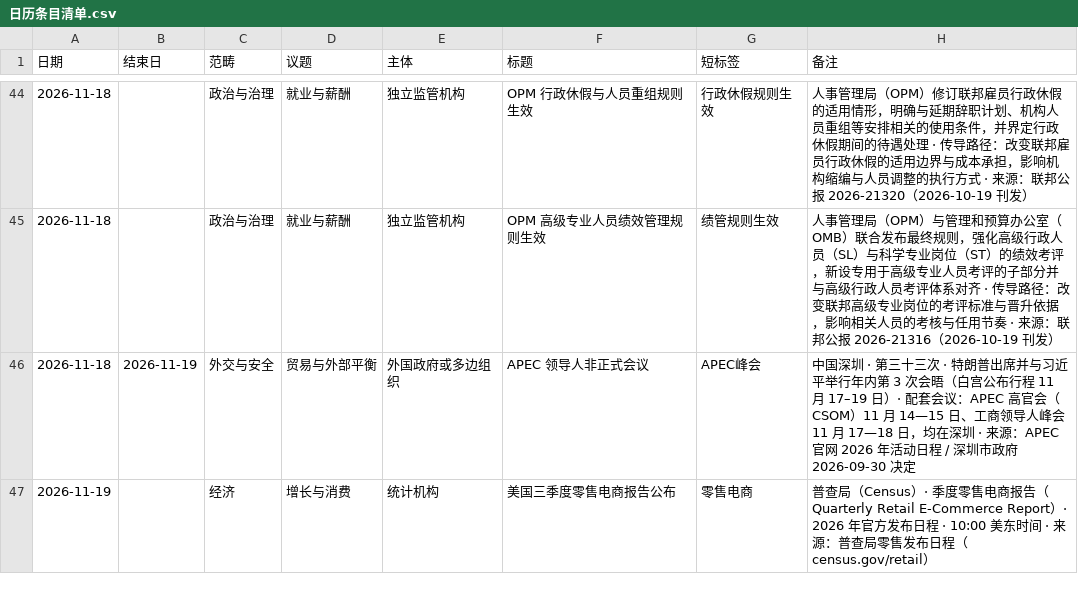
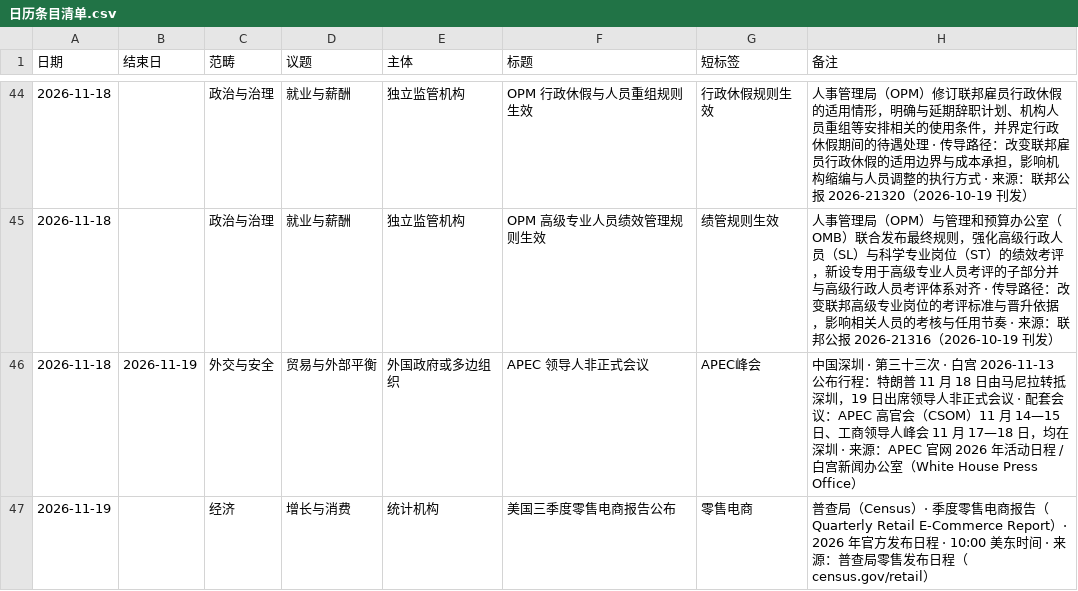
Before and after one commit to liulijia123456/sinolink-portal, a CSV file: docs/日历条目清单.csv, drawn as a sheet; only a part is shown, gaps mark what is left out; the diff covers the shown part only.

```diff
--- a/docs/日历条目清单.csv
+++ b/docs/日历条目清单.csv
@@ -45,3 +45,3 @@
 2026-11-18,,政治与治理,就业与薪酬,独立监管机构,OPM 高级专业人员绩效管理规则生效,绩管规则生效,人事管理局（OPM）与管理和预算办公室（OMB）联合发布最终规则，强化高级行政人员（SL）与科学专业岗位（ST）的绩效考评，新设专用于高级专业人员考评的子部分并与高级行政人员考评体系对齐 · 传导路径：改变联邦高级专业岗位的考评标准与晋升依据，影响相关人员的考核与任用节奏 · 来源：联邦公报 2026-21316（2026-10-19 刊发）
-2026-11-18,2026-11-19,外交与安全,贸易与外部平衡,外国政府或多边组织,APEC 领导人非正式会议,APEC峰会,中国深圳 · 第三十三次 · 特朗普出席并与习近平举行年内第 3 次会晤（白宫公布行程 11 月 17–19 日）· 配套会议：APEC 高官会（CSOM）11 月 14—15 日、工商领导人峰会 11 月 17—18 日，均在深圳 · 来源：APEC 官网 2026 年活动日程 / 深圳市政府 2026-09-30 决定
+2026-11-18,2026-11-19,外交与安全,贸易与外部平衡,外国政府或多边组织,APEC 领导人非正式会议,APEC峰会,中国深圳 · 第三十三次 · 白宫 2026-11-13 公布行程：特朗普 11 月 18 日由马尼拉转抵深圳，19 日出席领导人非正式会议 · 配套会议：APEC 高官会（CSOM）11 月 14—15 日、工商领导人峰会 11 月 17—18 日，均在深圳 · 来源：APEC 官网 2026 年活动日程 / 白宫新闻办公室（White House Press Office）
 2026-11-19,,经济,增长与消费,统计机构,美国三季度零售电商报告公布,零售电商,普查局（Census）· 季度零售电商报告（Quarterly Retail E-Commerce Report）· 2026 年官方发布日程 · 10:00 美东时间 · 来源：普查局零售发布日程（census.gov/retail）
```
Also changed, not shown: 3 added rows elsewhere in this file, 3 other files.
